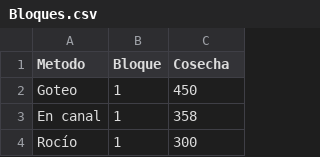
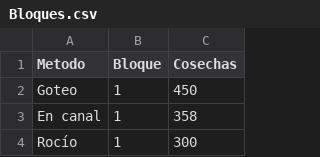
Before and after one commit to AmericoNicolas/data, a CSV file: Bloques.csv, drawn as a sheet; only a part is shown.

Commit message:
Update Bloques.csv

```diff
--- a/Bloques.csv
+++ b/Bloques.csv
@@ -1,2 +1,2 @@
-Metodo,Bloque,Cosecha
+Metodo,Bloque,Cosechas
 Goteo,1,450
```
